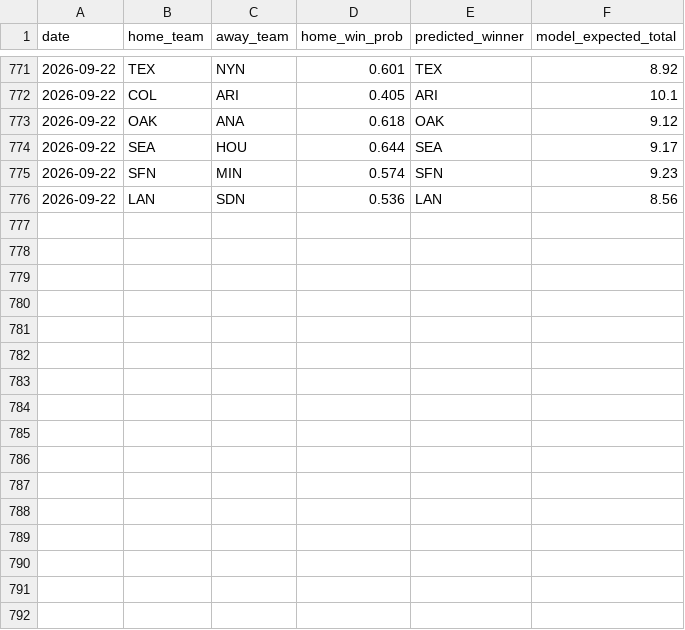
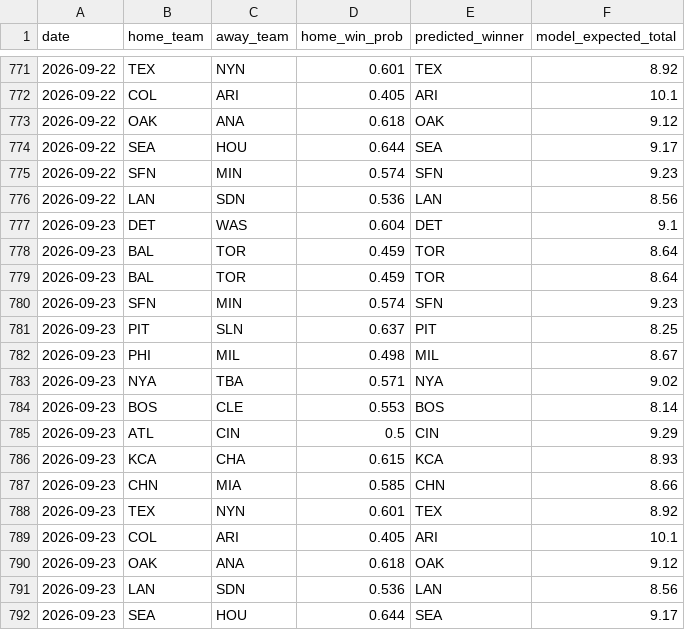
Before and after one commit to andrewhen1999/AutoMLBPredict, a CSV file: MLBPredict/output/predictions_history.csv, drawn as a sheet; only a part is shown, gaps mark what is left out.

```diff
--- a/MLBPredict/output/predictions_history.csv
+++ b/MLBPredict/output/predictions_history.csv
@@ -776 +776,17 @@ date,home_team,away_team,home_win_prob,predicted_winner,model_expected_total
 2026-09-22,LAN,SDN,0.536,LAN,8.56
+2026-09-23,DET,WAS,0.604,DET,9.1
+2026-09-23,BAL,TOR,0.459,TOR,8.64
+2026-09-23,BAL,TOR,0.459,TOR,8.64
+2026-09-23,SFN,MIN,0.574,SFN,9.23
+2026-09-23,PIT,SLN,0.637,PIT,8.25
+2026-09-23,PHI,MIL,0.498,MIL,8.67
+2026-09-23,NYA,TBA,0.571,NYA,9.02
+2026-09-23,BOS,CLE,0.553,BOS,8.14
+2026-09-23,ATL,CIN,0.5,CIN,9.29
+2026-09-23,KCA,CHA,0.615,KCA,8.93
+2026-09-23,CHN,MIA,0.585,CHN,8.66
+2026-09-23,TEX,NYN,0.601,TEX,8.92
+2026-09-23,COL,ARI,0.405,ARI,10.1
+2026-09-23,OAK,ANA,0.618,OAK,9.12
+2026-09-23,LAN,SDN,0.536,LAN,8.56
+2026-09-23,SEA,HOU,0.644,SEA,9.17
```
